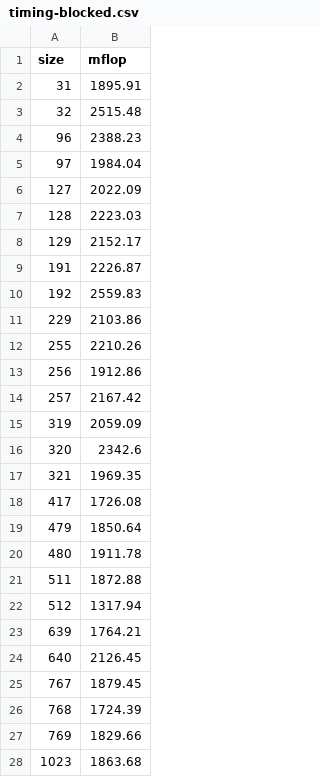
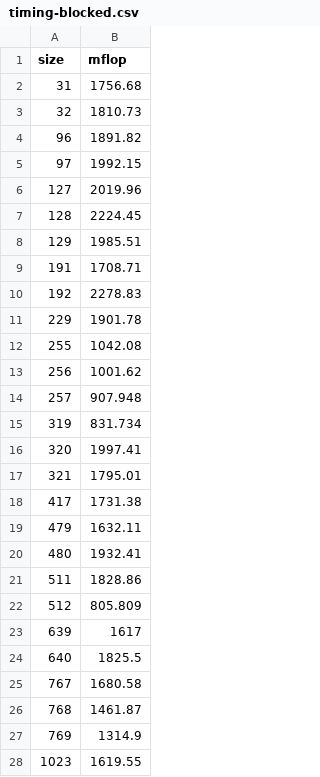
Before and after one commit to weicheny/matrix, a CSV file: timing-blocked.csv, drawn as a sheet; only a part is shown; the diff covers the shown part only.

Commit message:
timing again

```diff
--- a/timing-blocked.csv
+++ b/timing-blocked.csv
@@ -1,28 +1,28 @@
 size,mflop
-31,1895.91
-32,2515.48
-96,2388.23
-97,1984.04
-127,2022.09
-128,2223.03
-129,2152.17
-191,2226.87
-192,2559.83
-229,2103.86
-255,2210.26
-256,1912.86
-257,2167.42
-319,2059.09
-320,2342.6
-321,1969.35
-417,1726.08
-479,1850.64
-480,1911.78
-511,1872.88
-512,1317.94
-639,1764.21
-640,2126.45
-767,1879.45
-768,1724.39
-769,1829.66
-1023,1863.68
+31,1756.68
+32,1810.73
+96,1891.82
+97,1992.15
+127,2019.96
+128,2224.45
+129,1985.51
+191,1708.71
+192,2278.83
+229,1901.78
+255,1042.08
+256,1001.62
+257,907.948
+319,831.734
+320,1997.41
+321,1795.01
+417,1731.38
+479,1632.11
+480,1932.41
+511,1828.86
+512,805.809
+639,1617
+640,1825.5
+767,1680.58
+768,1461.87
+769,1314.9
+1023,1619.55
```
Also changed, not shown: 5 edited cells elsewhere in this file, timing-basic.csv, timing-blas.csv, 21 other files.
